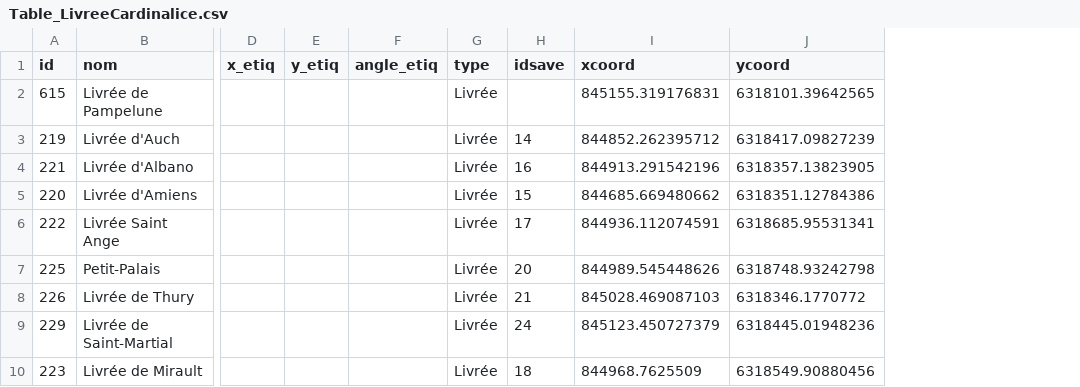
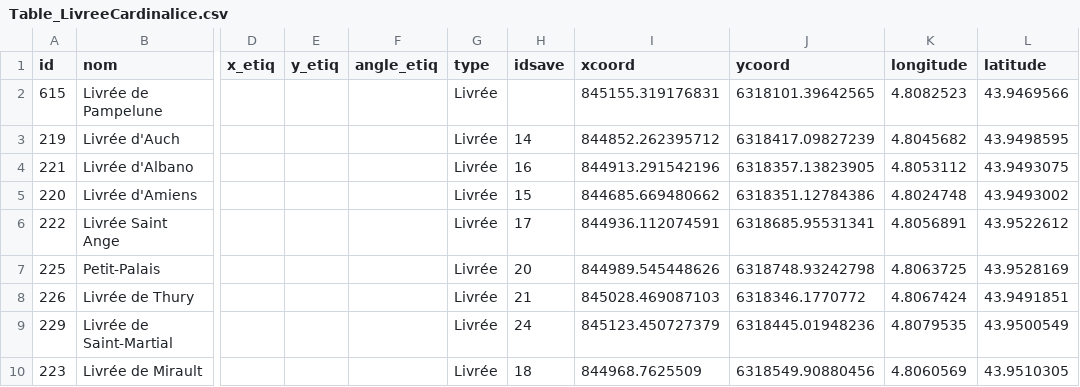
Before and after one commit to CompNet/MedievalAvignon, a CSV file: in/analysis/Table_LivreeCardinalice.csv, drawn as a sheet; only a part is shown, gaps mark what is left out; the diff names each change by its address in the sheet, - before the commit and + after, or states it on an @@ line.

```diff
--- a/in/analysis/Table_LivreeCardinalice.csv
+++ b/in/analysis/Table_LivreeCardinalice.csv
+column K (longitude), rows 2-10: 4.8082523 | 4.8045682 | 4.8053112 | 4.8024748 | 4.8056891 | 4.8063725 | 4.8067424 | 4.8079535 | 4.8060569
+column L (latitude), rows 2-10: 43.9469566 | 43.9498595 | 43.9493075 | 43.9493002 | 43.9522612 | 43.9528169 | 43.9491851 | 43.9500549 | 43.9510305
```
Also changed, not shown: in/analysis/Table_Bourg.csv, in/analysis/Table_Edifice.csv, 6 other files.
